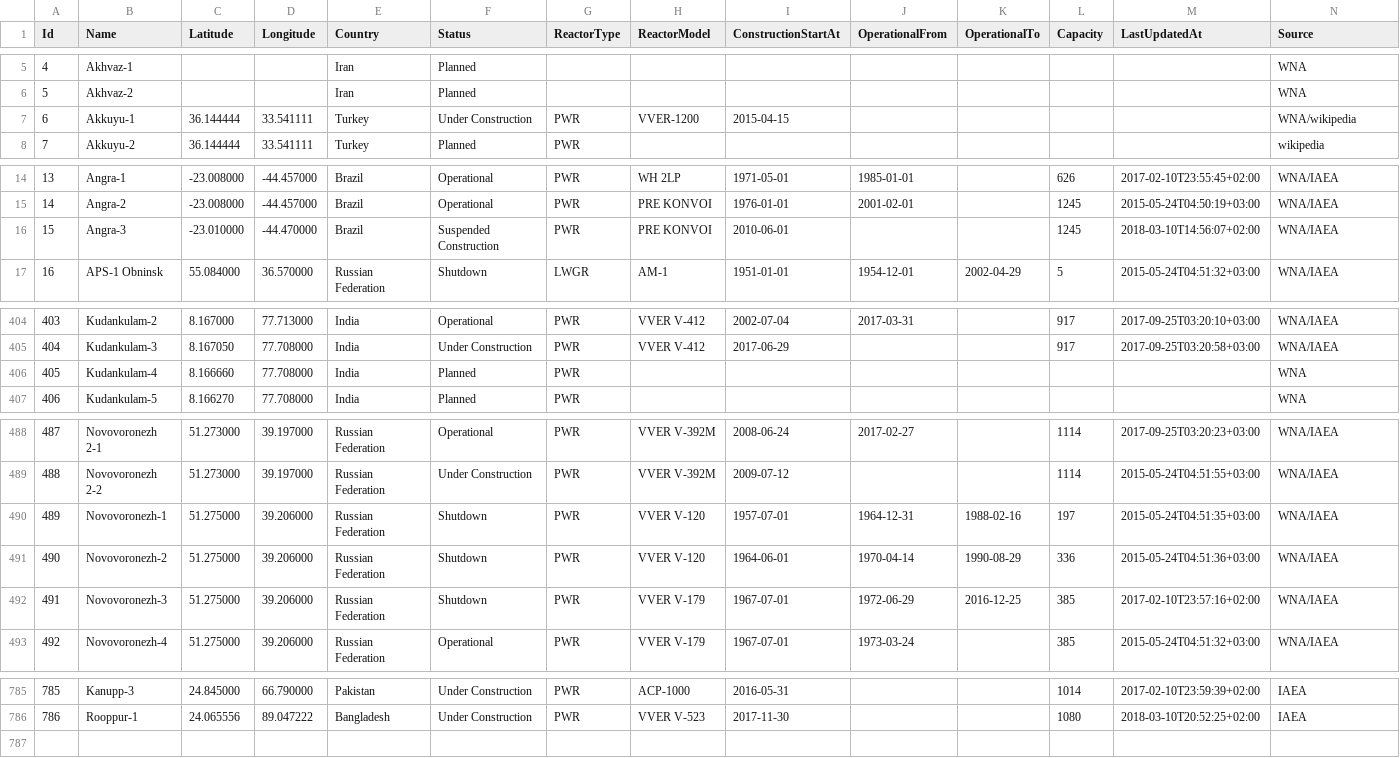
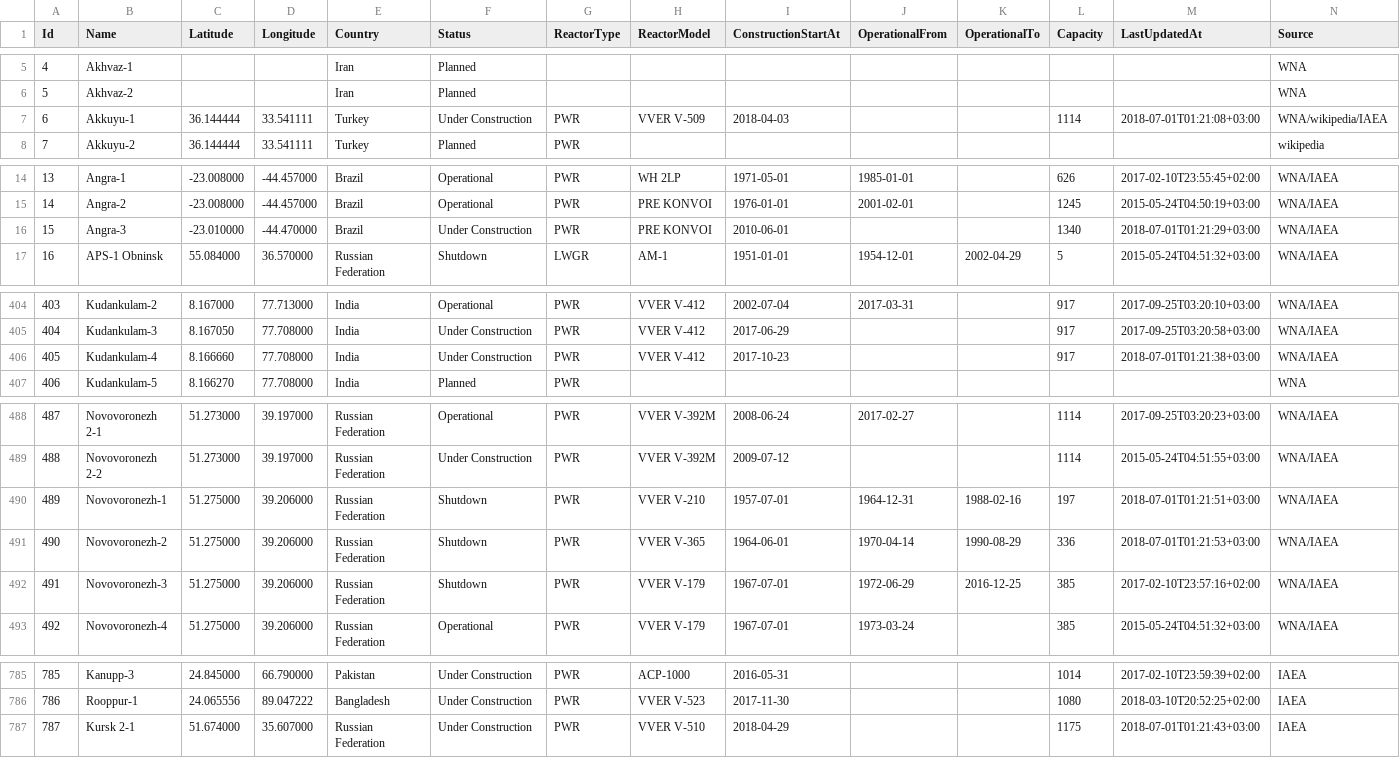
Before and after one commit to cristianst85/GeoNuclearData, a CSV file: data/csv/denormalized/nuclear_power_plants.csv, drawn as a sheet; only a part is shown, gaps mark what is left out; the diff covers the shown part only.

Commit message:
Updated with data from PRIS database (update 2018/06/30);

```diff
--- a/data/csv/denormalized/nuclear_power_plants.csv
+++ b/data/csv/denormalized/nuclear_power_plants.csv
@@ -6,3 +6,3 @@ Id;Name;Latitude;Longitude;Country;Status;ReactorType;ReactorModel;ConstructionS
 5;Akhvaz-2;;;Iran;Planned;;;;;;;;WNA
-6;Akkuyu-1;36.144444;33.541111;Turkey;Under Construction;PWR;VVER-1200;2015-04-15;;;;;WNA/wikipedia
+6;Akkuyu-1;36.144444;33.541111;Turkey;Under Construction;PWR;VVER V-509;2018-04-03;;;1114;2018-07-01T01:21:08+03:00;WNA/wikipedia/IAEA
 7;Akkuyu-2;36.144444;33.541111;Turkey;Planned;PWR;;;;;;;wikipedia
@@ -15,3 +15,3 @@ Id;Name;Latitude;Longitude;Country;Status;ReactorType;ReactorModel;ConstructionS
 14;Angra-2;-23.008000;-44.457000;Brazil;Operational;PWR;PRE KONVOI;1976-01-01;2001-02-01;;1245;2015-05-24T04:50:19+03:00;WNA/IAEA
-15;Angra-3;-23.010000;-44.470000;Brazil;Suspended Construction;PWR;PRE KONVOI;2010-06-01;;;1245;2018-03-10T14:56:07+02:00;WNA/IAEA
+15;Angra-3;-23.010000;-44.470000;Brazil;Under Construction;PWR;PRE KONVOI;2010-06-01;;;1340;2018-07-01T01:21:29+03:00;WNA/IAEA
 16;APS-1 Obninsk;55.084000;36.570000;Russian Federation;Shutdown;LWGR;AM-1;1951-01-01;1954-12-01;2002-04-29;5;2015-05-24T04:51:32+03:00;WNA/IAEA
@@ -405,3 +405,3 @@ Id;Name;Latitude;Longitude;Country;Status;ReactorType;ReactorModel;ConstructionS
 404;Kudankulam-3;8.167050;77.708000;India;Under Construction;PWR;VVER V-412;2017-06-29;;;917;2017-09-25T03:20:58+03:00;WNA/IAEA
-405;Kudankulam-4;8.166660;77.708000;India;Planned;PWR;;;;;;;WNA
+405;Kudankulam-4;8.166660;77.708000;India;Under Construction;PWR;VVER V-412;2017-10-23;;;917;2018-07-01T01:21:38+03:00;WNA/IAEA
 406;Kudankulam-5;8.166270;77.708000;India;Planned;PWR;;;;;;;WNA
@@ -489,4 +489,4 @@ Id;Name;Latitude;Longitude;Country;Status;ReactorType;ReactorModel;ConstructionS
 488;Novovoronezh 2-2;51.273000;39.197000;Russian Federation;Under Construction;PWR;VVER V-392M;2009-07-12;;;1114;2015-05-24T04:51:55+03:00;WNA/IAEA
-489;Novovoronezh-1;51.275000;39.206000;Russian Federation;Shutdown;PWR;VVER V-120;1957-07-01;1964-12-31;1988-02-16;197;2015-05-24T04:51:35+03:00;WNA/IAEA
-490;Novovoronezh-2;51.275000;39.206000;Russian Federation;Shutdown;PWR;VVER V-120;1964-06-01;1970-04-14;1990-08-29;336;2015-05-24T04:51:36+03:00;WNA/IAEA
+489;Novovoronezh-1;51.275000;39.206000;Russian Federation;Shutdown;PWR;VVER V-210;1957-07-01;1964-12-31;1988-02-16;197;2018-07-01T01:21:51+03:00;WNA/IAEA
+490;Novovoronezh-2;51.275000;39.206000;Russian Federation;Shutdown;PWR;VVER V-365;1964-06-01;1970-04-14;1990-08-29;336;2018-07-01T01:21:53+03:00;WNA/IAEA
 491;Novovoronezh-3;51.275000;39.206000;Russian Federation;Shutdown;PWR;VVER V-179;1967-07-01;1972-06-29;2016-12-25;385;2017-02-10T23:57:16+02:00;WNA/IAEA
@@ -786 +786,2 @@ Id;Name;Latitude;Longitude;Country;Status;ReactorType;ReactorModel;ConstructionS
 786;Rooppur-1;24.065556;89.047222;Bangladesh;Under Construction;PWR;VVER V-523;2017-11-30;;;1080;2018-03-10T20:52:25+02:00;IAEA
+787;Kursk 2-1;51.674000;35.607000;Russian Federation;Under Construction;PWR;VVER V-510;2018-04-29;;;1175;2018-07-01T01:21:43+03:00;IAEA
```
Also changed, not shown: 6 edited cells elsewhere in this file, data/csv/raw/4-nuclear_power_plants.csv, 3 other files.
